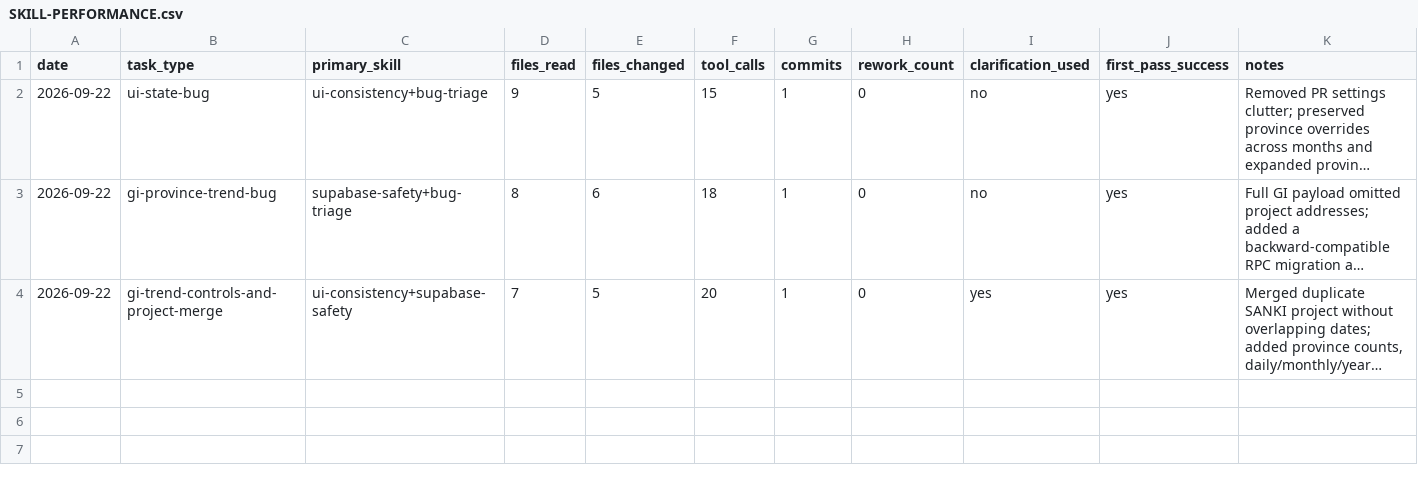
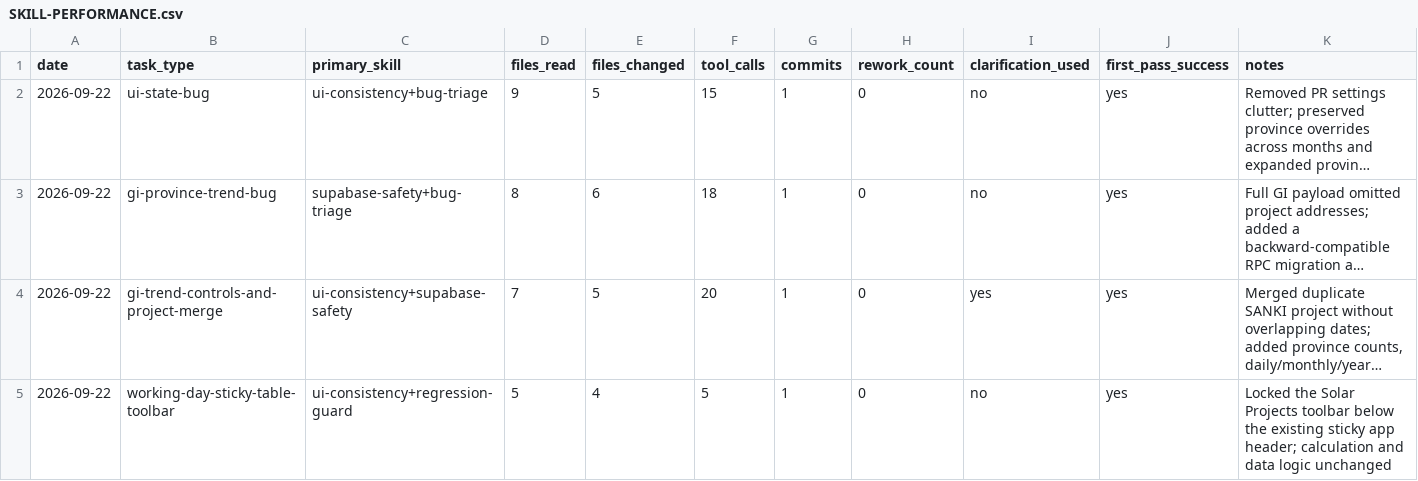
Before and after one commit to solargm123/Summary-WD-and-GI-Analysis, a CSV file: SKILL-PERFORMANCE.csv, drawn as a sheet; long unchanged cells end in …; the diff names each change by its address in the sheet, - before the commit and + after, or states it on an @@ line.

Commit message:
Lock working day table toolbar

```diff
--- a/SKILL-PERFORMANCE.csv
+++ b/SKILL-PERFORMANCE.csv
+row 5: 2026-09-22 | working-day-sticky-table-toolbar | ui-consistency+regression-guard | 5 | 4 | 5 | 1 | 0 | no | yes | Locked the Solar Projects toolbar below the existing sticky app header; calculation and data logic unchanged
```
